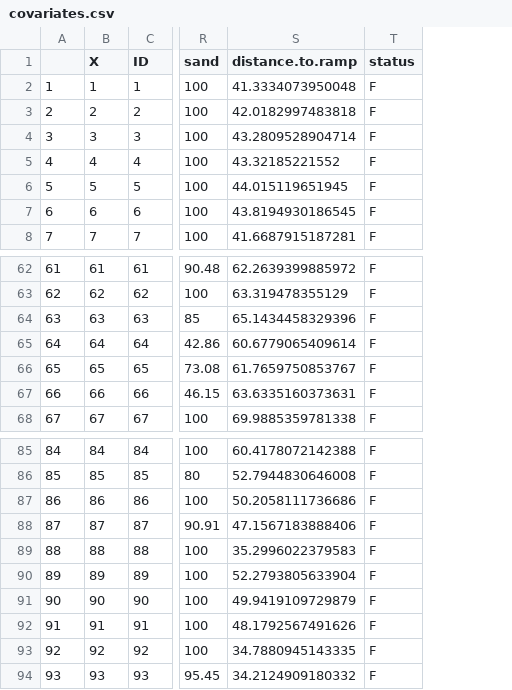
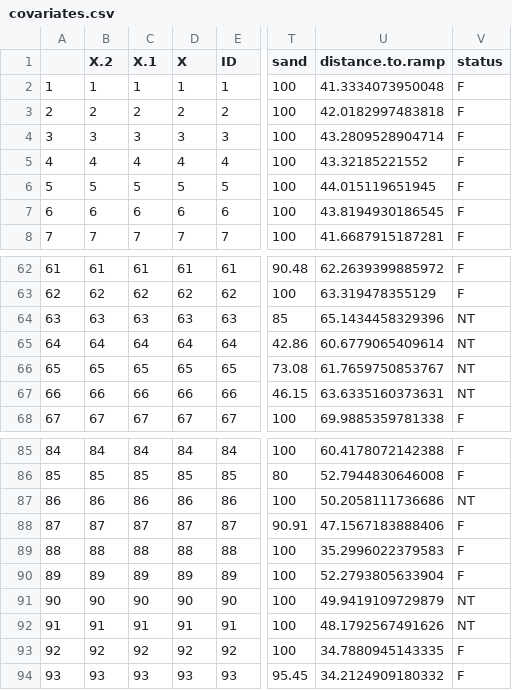
Before and after one commit to UWA-Marine-Ecology-Group-students/Analysis-Aston-Ningaloo, a CSV file: Tidy data/covariates.csv, drawn as a sheet; only a part is shown, gaps mark what is left out; addresses are those after the commit; the diff names each change by its address in the sheet, - before the commit and + after, or states it on an @@ line.

```diff
--- a/Tidy data/covariates.csv
+++ b/Tidy data/covariates.csv
+column B (X.2), rows 2-8: 1 | 2 | 3 | 4 | 5 | 6 | 7; rows 62-68: 61 | 62 | 63 | 64 | 65 | 66 | 67; rows 85-94: 84 | 85 | 86 | 87 | 88 | 89 | 90 | 91 | 92 | 93
+column C (X.1), rows 2-8: 1 | 2 | 3 | 4 | 5 | 6 | 7; rows 62-68: 61 | 62 | 63 | 64 | 65 | 66 | 67; rows 85-94: 84 | 85 | 86 | 87 | 88 | 89 | 90 | 91 | 92 | 93
-V64:V67 (status): F
+V64:V67 (status): NT
-V87 (status): F
+V87 (status): NT
-V91:V92 (status): F
+V91:V92 (status): NT
```
Also changed, not shown: Tidy data/final.data.csv, 3 other files.
